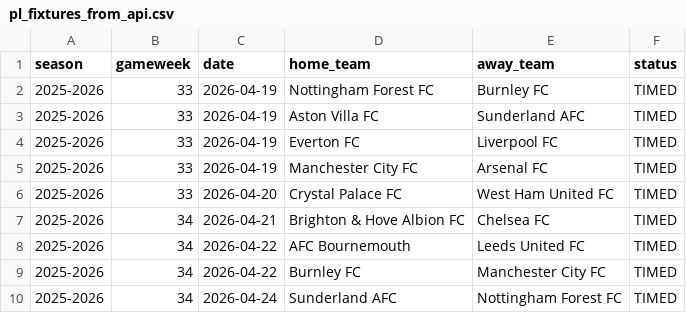
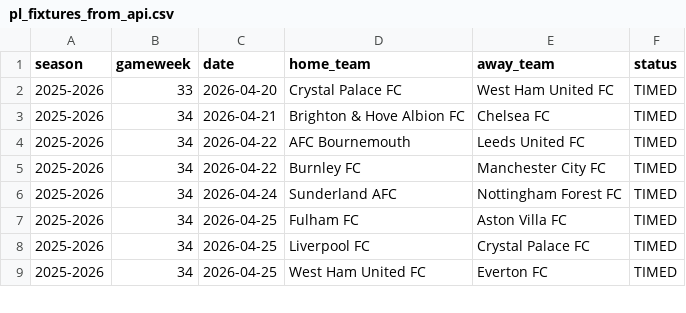
Before and after one commit to SugarAung/premier-league-predictor, a CSV file: data/live/pl_fixtures_from_api.csv, drawn as a sheet; only a part is shown; the shorter side is filled out with more unchanged rows.

```diff
--- a/data/live/pl_fixtures_from_api.csv
+++ b/data/live/pl_fixtures_from_api.csv
@@ -1,6 +1,2 @@
 season,gameweek,date,home_team,away_team,status
-2025-2026,33,2026-04-19,Nottingham Forest FC,Burnley FC,TIMED
-2025-2026,33,2026-04-19,Aston Villa FC,Sunderland AFC,TIMED
-2025-2026,33,2026-04-19,Everton FC,Liverpool FC,TIMED
-2025-2026,33,2026-04-19,Manchester City FC,Arsenal FC,TIMED
 2025-2026,33,2026-04-20,Crystal Palace FC,West Ham United FC,TIMED
```
Also changed, not shown: data/live/pl_results_from_api.csv.
